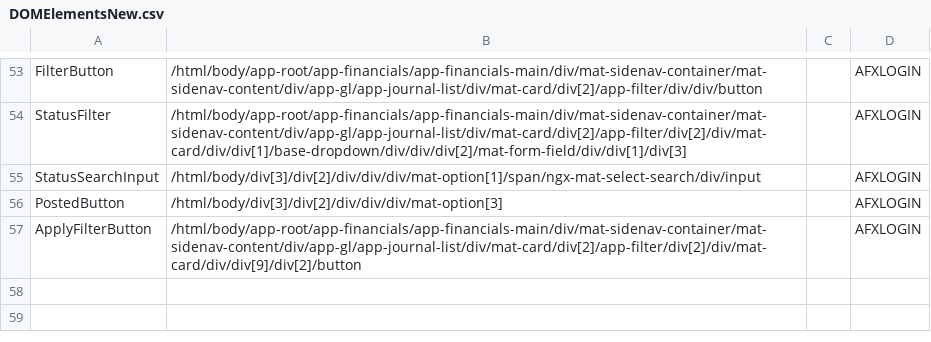
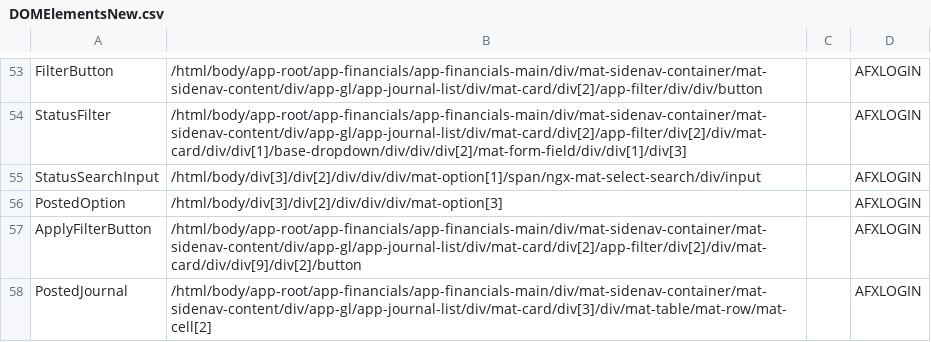
Before and after one commit to Shahzaib13085/AFX-Automation, a CSV file: DOMElements/DOMElementsNew.csv, drawn as a sheet; only a part is shown, gaps mark what is left out.

```diff
--- a/DOMElements/DOMElementsNew.csv
+++ b/DOMElements/DOMElementsNew.csv
@@ -55,3 +55,4 @@ StatusFilter,/html/body/app-root/app-financials/app-financials-main/div/mat-side
 StatusSearchInput,/html/body/div[3]/div[2]/div/div/div/mat-option[1]/span/ngx-mat-select-search/div/input,,AFXLOGIN
-PostedButton,/html/body/div[3]/div[2]/div/div/div/mat-option[3],,AFXLOGIN
+PostedOption,/html/body/div[3]/div[2]/div/div/div/mat-option[3],,AFXLOGIN
 ApplyFilterButton,/html/body/app-root/app-financials/app-financials-main/div/mat-sidenav-container/mat-sidenav-content/div/app-gl/app-journal-list/div/mat-card/div[2]/app-filter/div[2]/div/mat-card/div/div[9]/div[2]/button,,AFXLOGIN
+PostedJournal,/html/body/app-root/app-financials/app-financials-main/div/mat-sidenav-container/mat-sidenav-content/div/app-gl/app-journal-list/div/mat-card/div[3]/div/mat-table/mat-row/mat-cell[2],,AFXLOGIN
```
Also changed, not shown: 5 other files.
